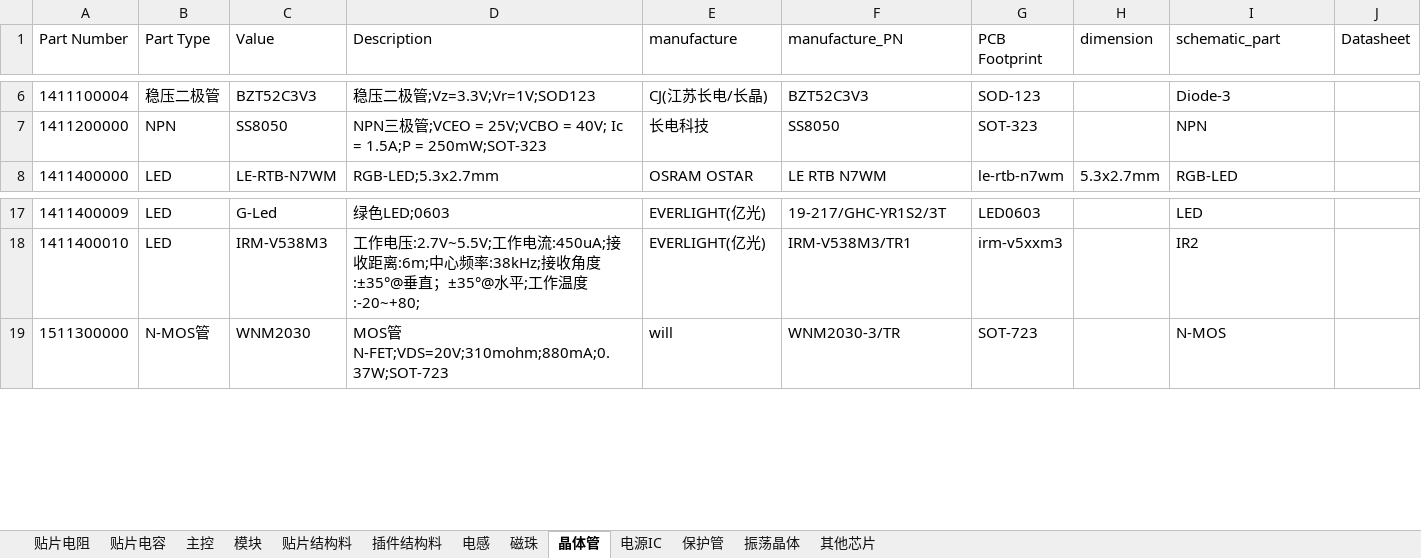
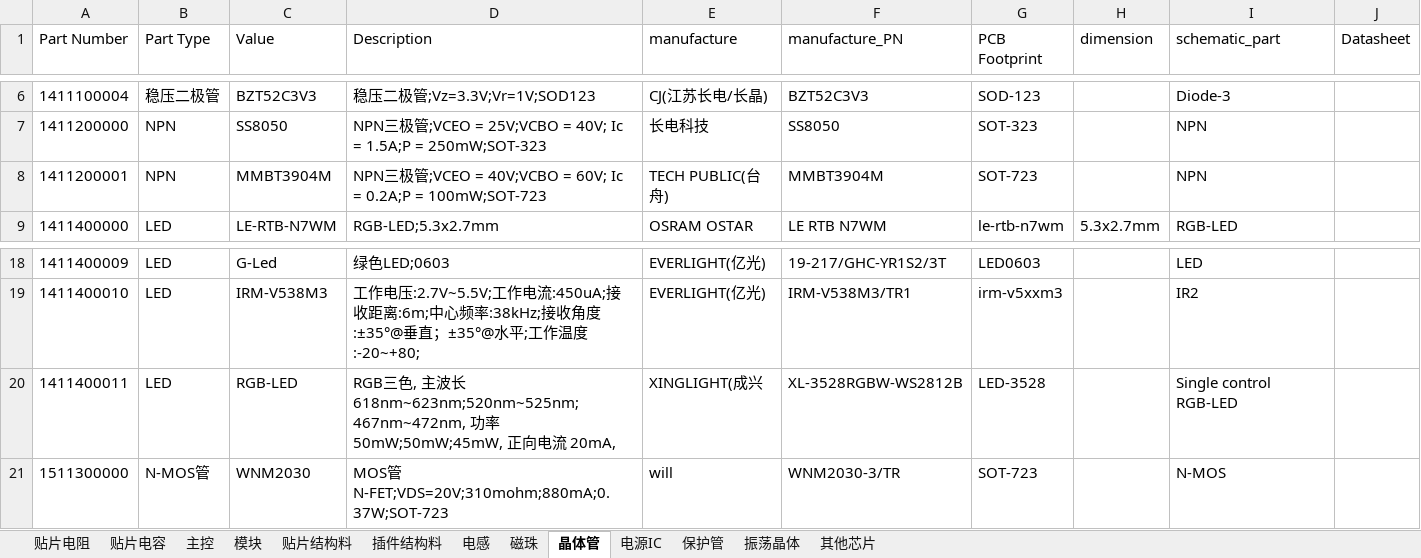
Before and after one commit to wuyunyang/Cadence_Lib, an Excel workbook: WyyComponentDatabase.xlsx, sheet 晶体管, drawn as a sheet; only a part is shown, gaps mark what is left out; values as stored, in another font and other column widths than the file's, no borders; the diff names each change by its address in the sheet, - before the commit and + after, or states it on an @@ line.

```diff
--- a/WyyComponentDatabase.xlsx (sheet 晶体管)
+++ b/WyyComponentDatabase.xlsx (sheet 晶体管)
+row 8: 1411200001 | NPN | MMBT3904M | NPN三极管;VCEO = 40V;VCBO = 60V; Ic = 0.2A;P = 100mW;SOT-723 | TECH PUBLIC(台舟) | MMBT3904M | SOT-723 |  | NPN
+row 20: 1411400011 | LED | RGB-LED | RGB三色, 主波长 618nm~623nm;520nm~525nm;467nm~472nm, 功率 50mW;50mW;45mW, 正向电流 20mA, | XINGLIGHT(成兴 | XL-3528RGBW-WS2812B | LED-3528 |  | Single control RGB-LED
```
Also changed, not shown: sheet 贴片电阻, sheet 贴片结构料, sheet 振荡晶体, sheet 插件结构料, sheet 电源IC, 36 other files.
